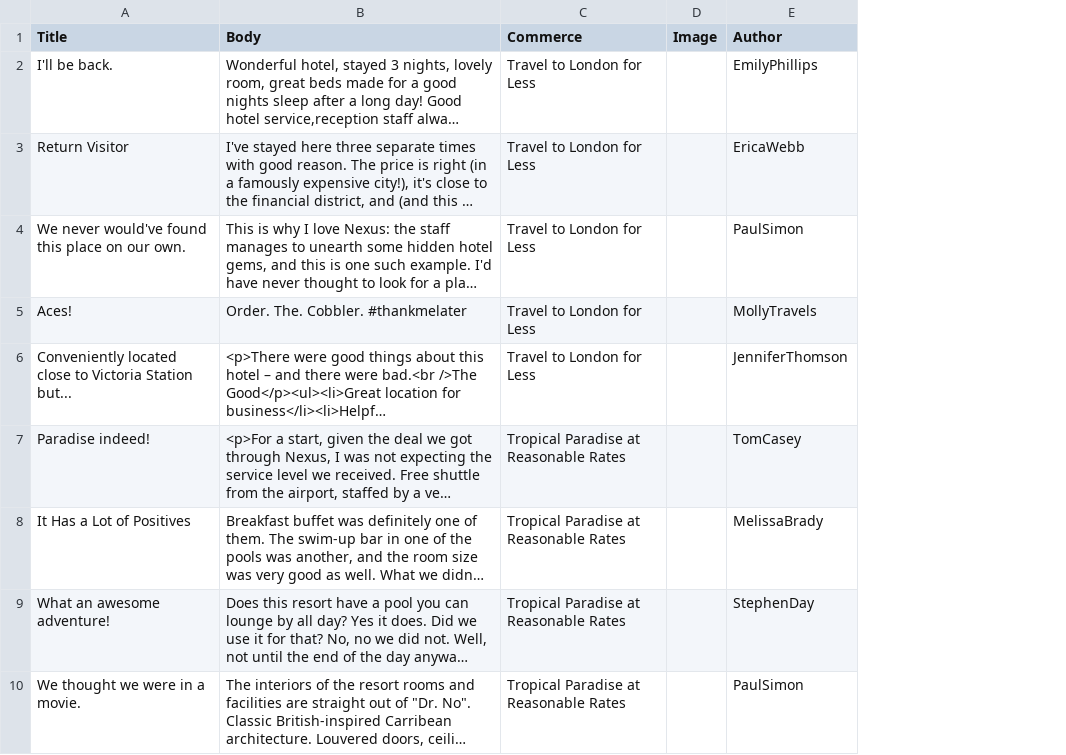
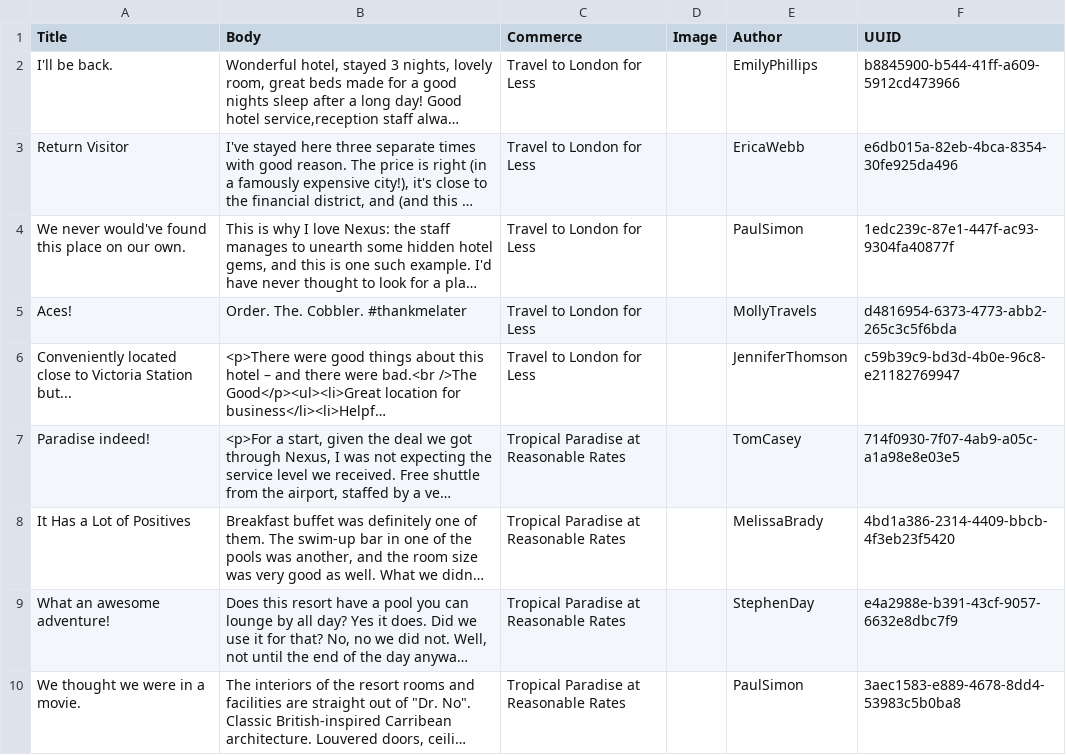
Before and after one commit to zolhorvath/df, a CSV file: modules/dfs/dfs_wem/import/dfs_wem.nodes.wem_product_review.csv, drawn as a sheet; only a part is shown; long unchanged cells end in …; the diff names each change by its address in the sheet, - before the commit and + after, or states it on an @@ line.

Commit message:
added UUID to DFS_WEM nodes

```diff
--- a/modules/dfs/dfs_wem/import/dfs_wem.nodes.wem_product_review.csv
+++ b/modules/dfs/dfs_wem/import/dfs_wem.nodes.wem_product_review.csv
+column F (UUID), rows 2-10: b8845900-b544-41ff-a609-5912cd473966 | e6db015a-82eb-4bca-8354-30fe925da496 | 1edc239c-87e1-447f-ac93-9304fa40877f | d4816954-6373-4773-abb2-265c3c5f6bda | c59b39c9-bd3d-4b0e-96c8-e21182769947 | 714f0930-7f07-4ab9-a05c-a1a98e8e03e5 | 4bd1a386-2314-4409-bbcb-4f3eb23f5420 | e4a2988e-b391-43cf-9057-6632e8dbc7f9 | 3aec1583-e889-4678-8dd4-53983c5b0ba8
```
Also changed, not shown: modules/dfs/dfs_wem/import/dfs_wem.nodes.wem_commerce.csv, modules/dfs/dfs_wem/import/dfs_wem.nodes.wem_commerce.translations.csv, 15 other files.
